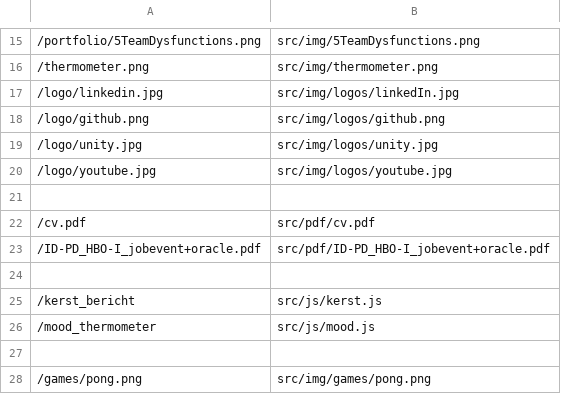
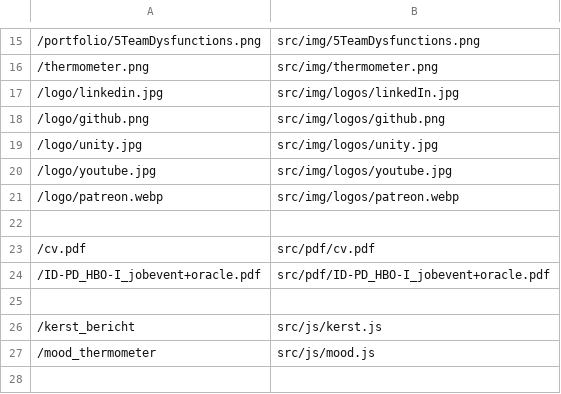
Before and after one commit to LeahScholten/leah-software, a CSV file: files.csv, drawn as a sheet; only a part is shown, gaps mark what is left out; the shorter side is filled out with more unchanged rows.

Commit message:
Added support for webp files, updated the logos, and added Patreon

```diff
--- a/files.csv
+++ b/files.csv
@@ -20,2 +20,3 @@
 /logo/youtube.jpg, src/img/logos/youtube.jpg
+/logo/patreon.webp, src/img/logos/patreon.webp
 
```
Also changed, not shown: 8 other files.
